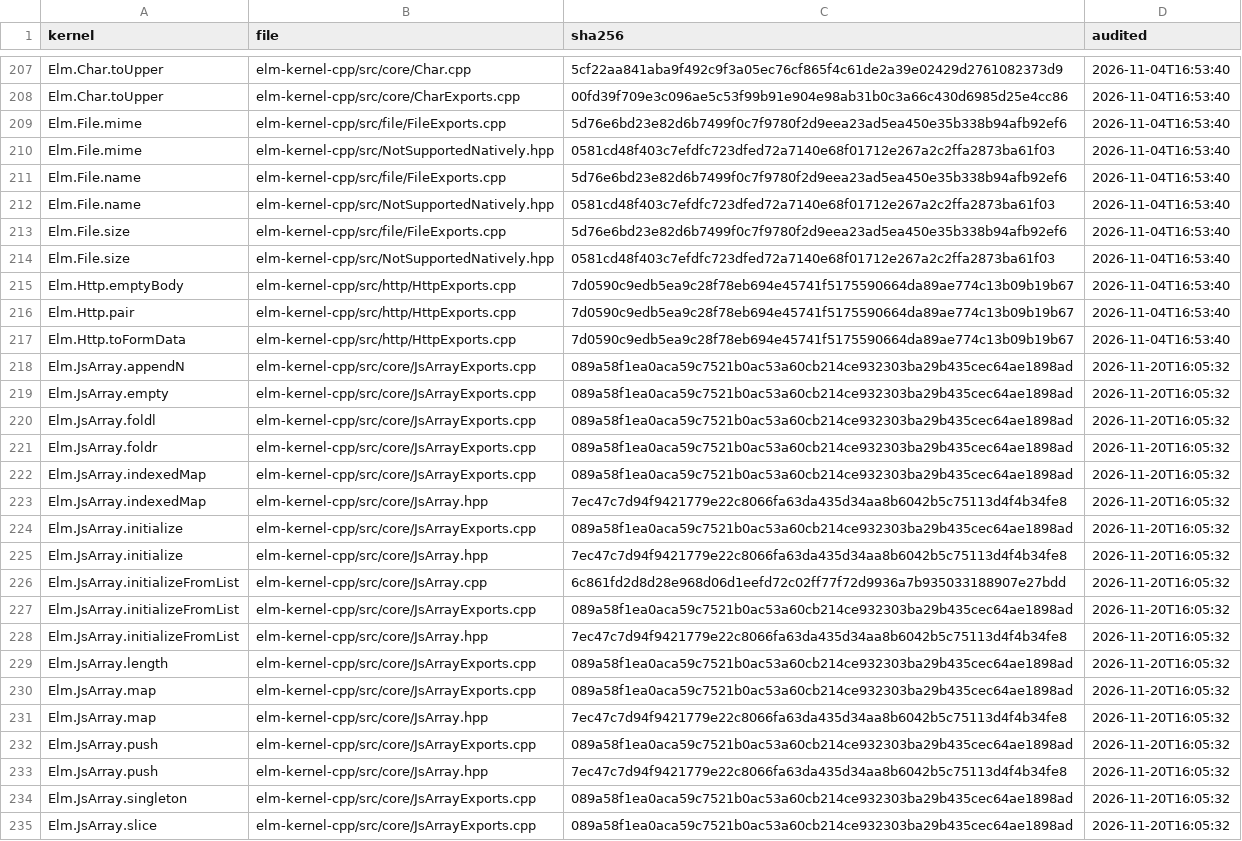
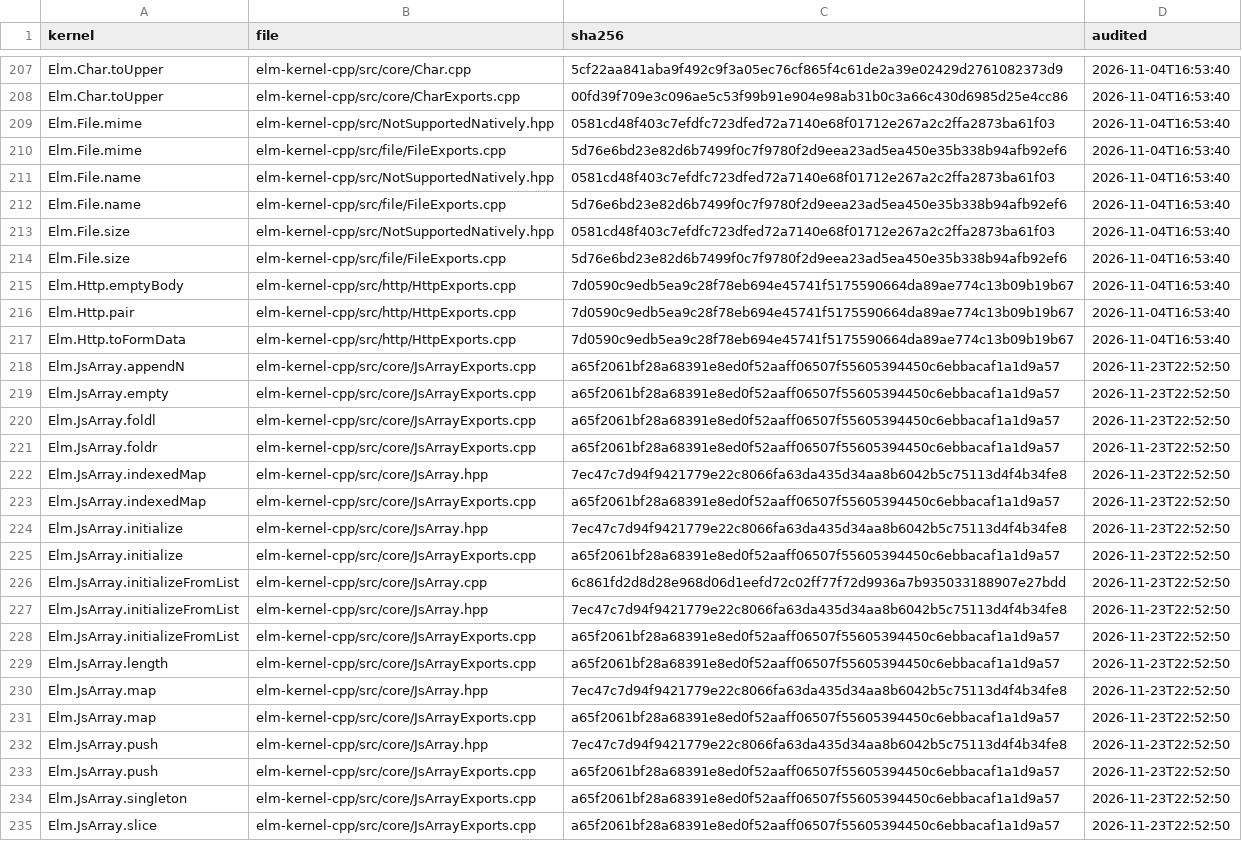
Before and after one commit to eco-lang/eco-compiler, a CSV file: compiler/src/Compiler/Monomorphize/Solver/kernel-license-files.csv, drawn as a sheet; only a part is shown, gaps mark what is left out; removed rows and columns are numbered as before the commit, all else as after; the diff covers the shown part only; the diff names each change by its address in the sheet, - before the commit and + after, or states it on an @@ line.

```diff
--- a/compiler/src/Compiler/Monomorphize/Solver/kernel-license-files.csv
+++ b/compiler/src/Compiler/Monomorphize/Solver/kernel-license-files.csv
@@ row 210 moved to row 209: Elm.File.mime @@
@@ row 212 moved to row 211: Elm.File.name @@
@@ row 214 moved to row 213: Elm.File.size @@
-C218:C221 (sha256): 089a58f1ea0aca59c7521b0ac53a60cb214ce932303ba29b435cec64ae1898ad
+C218:C221 (sha256): a65f2061bf28a68391e8ed0f52aaff06507f55605394450c6ebbacaf1a1d9a57
-D218:D221 (audited): 2026-11-20T16:05:32
+D218:D221 (audited): 2026-11-23T22:52:50
-row 222: Elm.JsArray.indexedMap | elm-kernel-cpp/src/core/JsArrayExports.cpp | 089a58f1ea0aca59c7521b0ac53a60cb214ce932303ba29b435cec64ae1898ad | 2026-11-20T16:05:32
-D222:D224 (audited): 2026-11-20T16:05:32
+D222:D224 (audited): 2026-11-23T22:52:50
-A223 (kernel): Elm.JsArray.initialize
+A223 (kernel): Elm.JsArray.indexedMap
-C223 (sha256): 089a58f1ea0aca59c7521b0ac53a60cb214ce932303ba29b435cec64ae1898ad
+C223 (sha256): a65f2061bf28a68391e8ed0f52aaff06507f55605394450c6ebbacaf1a1d9a57
+row 225: Elm.JsArray.initialize | elm-kernel-cpp/src/core/JsArrayExports.cpp | a65f2061bf28a68391e8ed0f52aaff06507f55605394450c6ebbacaf1a1d9a57 | 2026-11-23T22:52:50
-D226:D229 (audited): 2026-11-20T16:05:32
+D226:D229 (audited): 2026-11-23T22:52:50
-B227 (file): elm-kernel-cpp/src/core/JsArrayExports.cpp
+B227 (file): elm-kernel-cpp/src/core/JsArray.hpp
-C227 (sha256): 089a58f1ea0aca59c7521b0ac53a60cb214ce932303ba29b435cec64ae1898ad
+C227 (sha256): 7ec47c7d94f9421779e22c8066fa63da435d34aa8b6042b5c75113d4f4b34fe8
-B228 (file): elm-kernel-cpp/src/core/JsArray.hpp
+B228 (file): elm-kernel-cpp/src/core/JsArrayExports.cpp
-C228 (sha256): 7ec47c7d94f9421779e22c8066fa63da435d34aa8b6042b5c75113d4f4b34fe8
+C228 (sha256): a65f2061bf28a68391e8ed0f52aaff06507f55605394450c6ebbacaf1a1d9a57
-C229 (sha256): 089a58f1ea0aca59c7521b0ac53a60cb214ce932303ba29b435cec64ae1898ad
+C229 (sha256): a65f2061bf28a68391e8ed0f52aaff06507f55605394450c6ebbacaf1a1d9a57
-row 230: Elm.JsArray.map | elm-kernel-cpp/src/core/JsArrayExports.cpp | 089a58f1ea0aca59c7521b0ac53a60cb214ce932303ba29b435cec64ae1898ad | 2026-11-20T16:05:32
-D230:D232 (audited): 2026-11-20T16:05:32
+D230:D232 (audited): 2026-11-23T22:52:50
-A231 (kernel): Elm.JsArray.push
+A231 (kernel): Elm.JsArray.map
-C231 (sha256): 089a58f1ea0aca59c7521b0ac53a60cb214ce932303ba29b435cec64ae1898ad
+C231 (sha256): a65f2061bf28a68391e8ed0f52aaff06507f55605394450c6ebbacaf1a1d9a57
+row 233: Elm.JsArray.push | elm-kernel-cpp/src/core/JsArrayExports.cpp | a65f2061bf28a68391e8ed0f52aaff06507f55605394450c6ebbacaf1a1d9a57 | 2026-11-23T22:52:50
-C234:C235 (sha256): 089a58f1ea0aca59c7521b0ac53a60cb214ce932303ba29b435cec64ae1898ad
+C234:C235 (sha256): a65f2061bf28a68391e8ed0f52aaff06507f55605394450c6ebbacaf1a1d9a57
-D234:D235 (audited): 2026-11-20T16:05:32
+D234:D235 (audited): 2026-11-23T22:52:50
```
Also changed, not shown: 6 moved rows and 89 edited cells elsewhere in this file, 1 other file.
